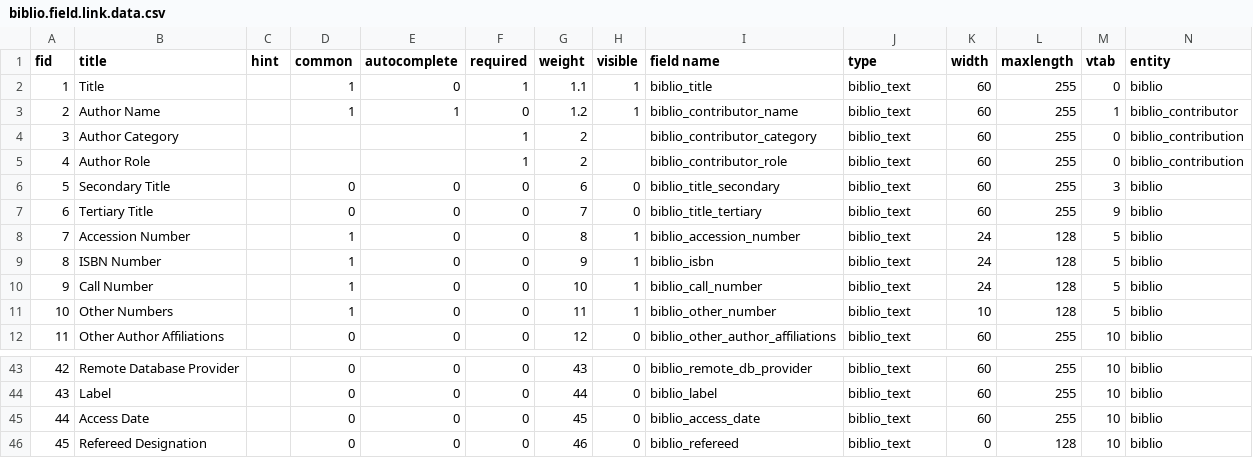
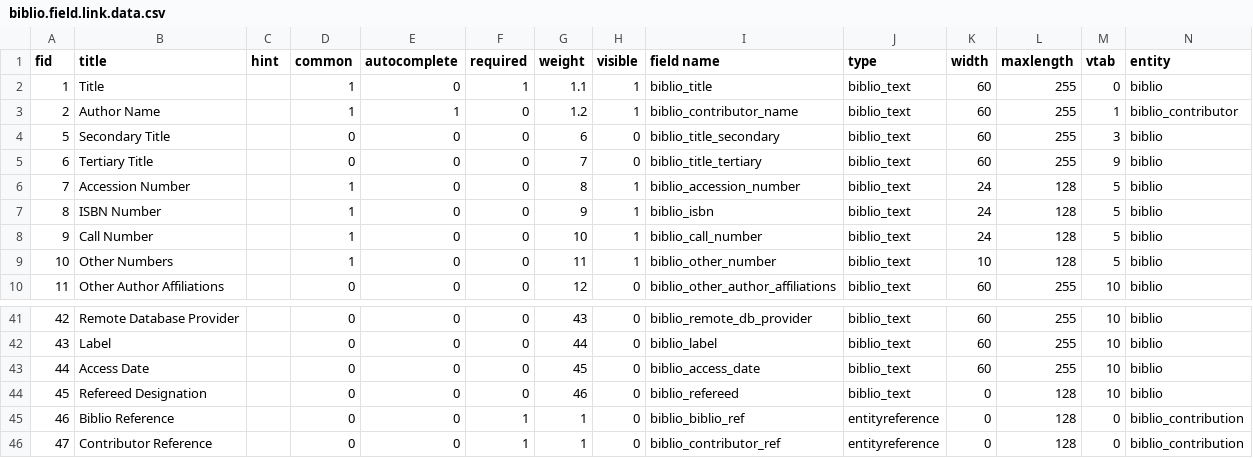
Before and after one commit to Gizra/biblio, a CSV file: misc/biblio.field.link.data.csv, drawn as a sheet; only a part is shown, gaps mark what is left out; removed rows and columns are numbered as before the commit, all else as after; the diff names each change by its address in the sheet, - before the commit and + after, or states it on an @@ line.

Commit message:
Entity reference fields added for contribution entity

```diff
--- a/misc/biblio.field.link.data.csv
+++ b/misc/biblio.field.link.data.csv
-row 4: 3 | Author Category |  |  |  | 1 | 2 |  | biblio_contributor_category | biblio_text | 60 | 255 | 0 | biblio_contribution
-row 5: 4 | Author Role |  |  |  | 1 | 2 |  | biblio_contributor_role | biblio_text | 60 | 255 | 0 | biblio_contribution
+row 45: 46 | Biblio Reference |  | 0 | 0 | 1 | 1 | 0 | biblio_biblio_ref | entityreference | 0 | 128 | 0 | biblio_contribution
+row 46: 47 | Contributor Reference |  | 0 | 0 | 1 | 1 | 0 | biblio_contributor_ref | entityreference | 0 | 128 | 0 | biblio_contribution
```
